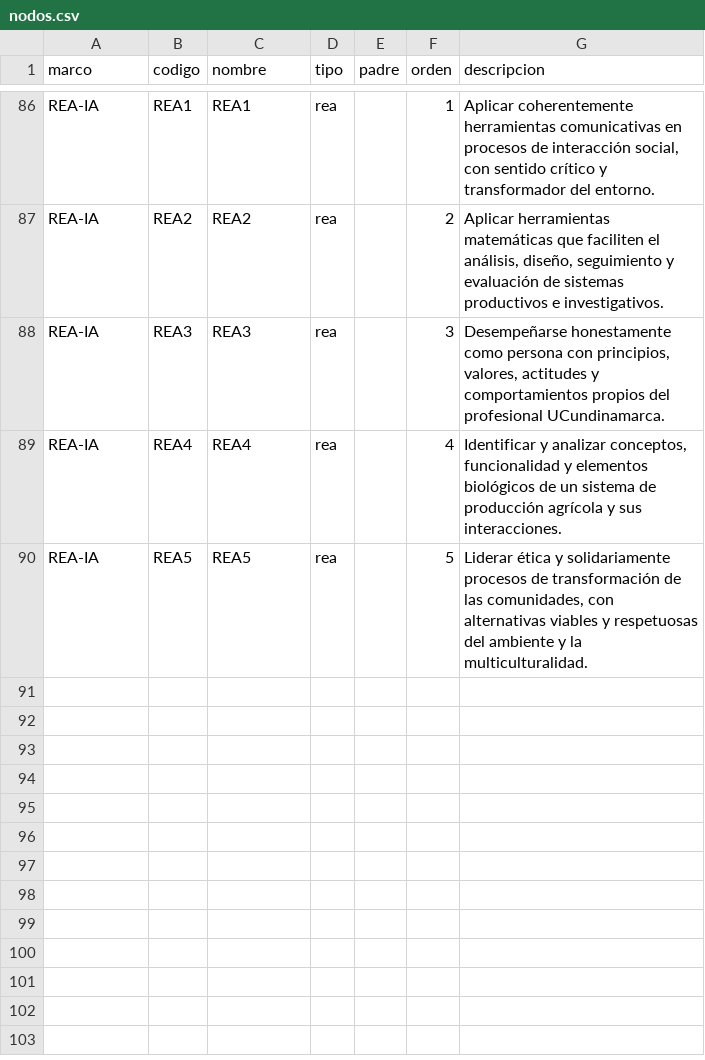
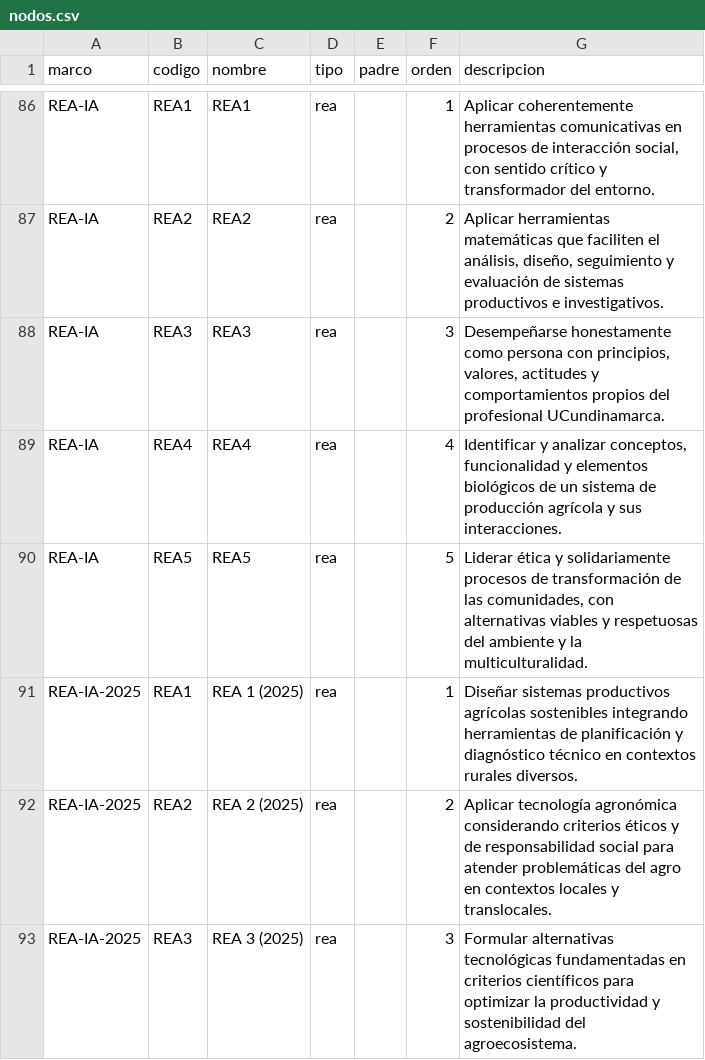
Before and after one commit to domp1987/indice-acreditacion-agronomica, a CSV file: datos/semillas/nodos.csv, drawn as a sheet; only a part is shown, gaps mark what is left out; the diff names each change by its address in the sheet, - before the commit and + after, or states it on an @@ line.

```diff
--- a/datos/semillas/nodos.csv
+++ b/datos/semillas/nodos.csv
+row 91: REA-IA-2025 | REA1 | REA 1 (2025) | rea |  | 1 | Diseñar sistemas productivos agrícolas sostenibles integrando herramientas de planificación y diagnóstico técnico en contextos rurales diversos.
+row 92: REA-IA-2025 | REA2 | REA 2 (2025) | rea |  | 2 | Aplicar tecnología agronómica considerando criterios éticos y de responsabilidad social para atender problemáticas del agro en contextos locales y translocales.
+row 93: REA-IA-2025 | REA3 | REA 3 (2025) | rea |  | 3 | Formular alternativas tecnológicas fundamentadas en criterios científicos para optimizar la productividad y sostenibilidad del agroecosistema.
```
Also changed, not shown: datos/semillas/correspondencias.csv, datos/semillas/marcos.csv, 10 other files.
